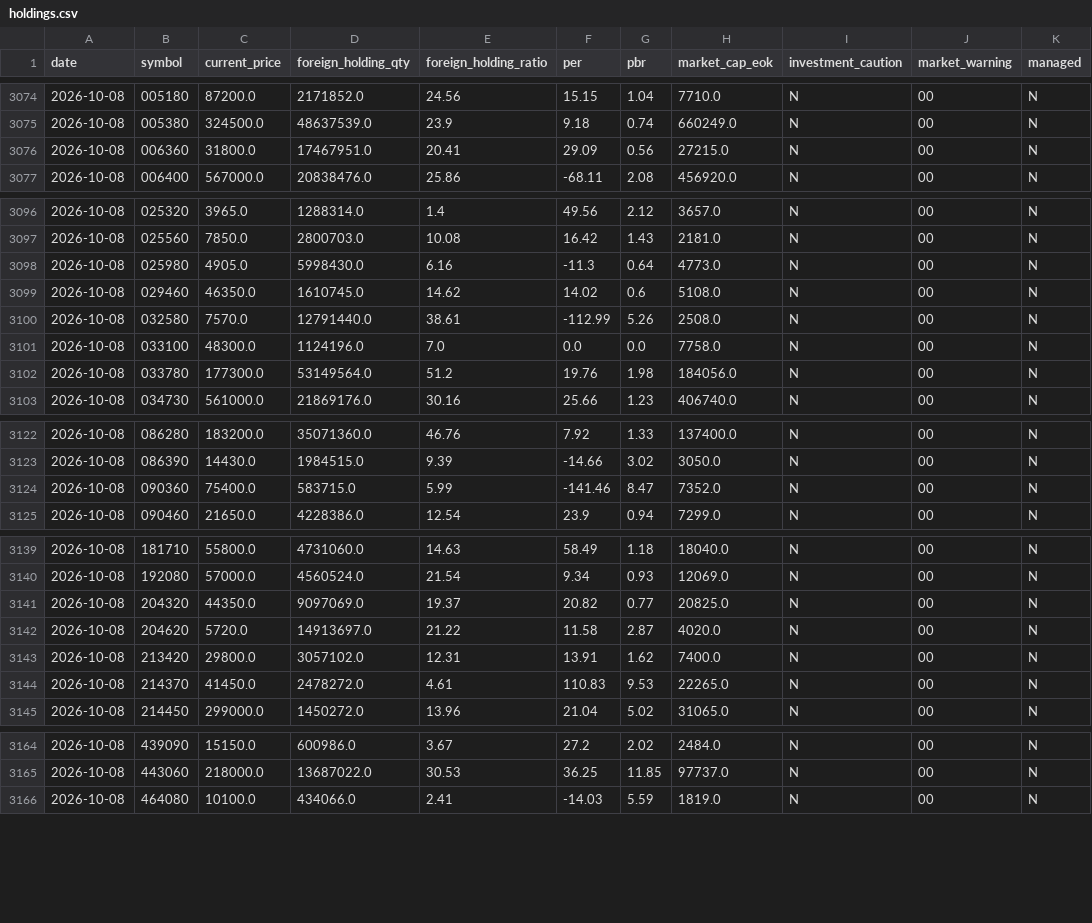
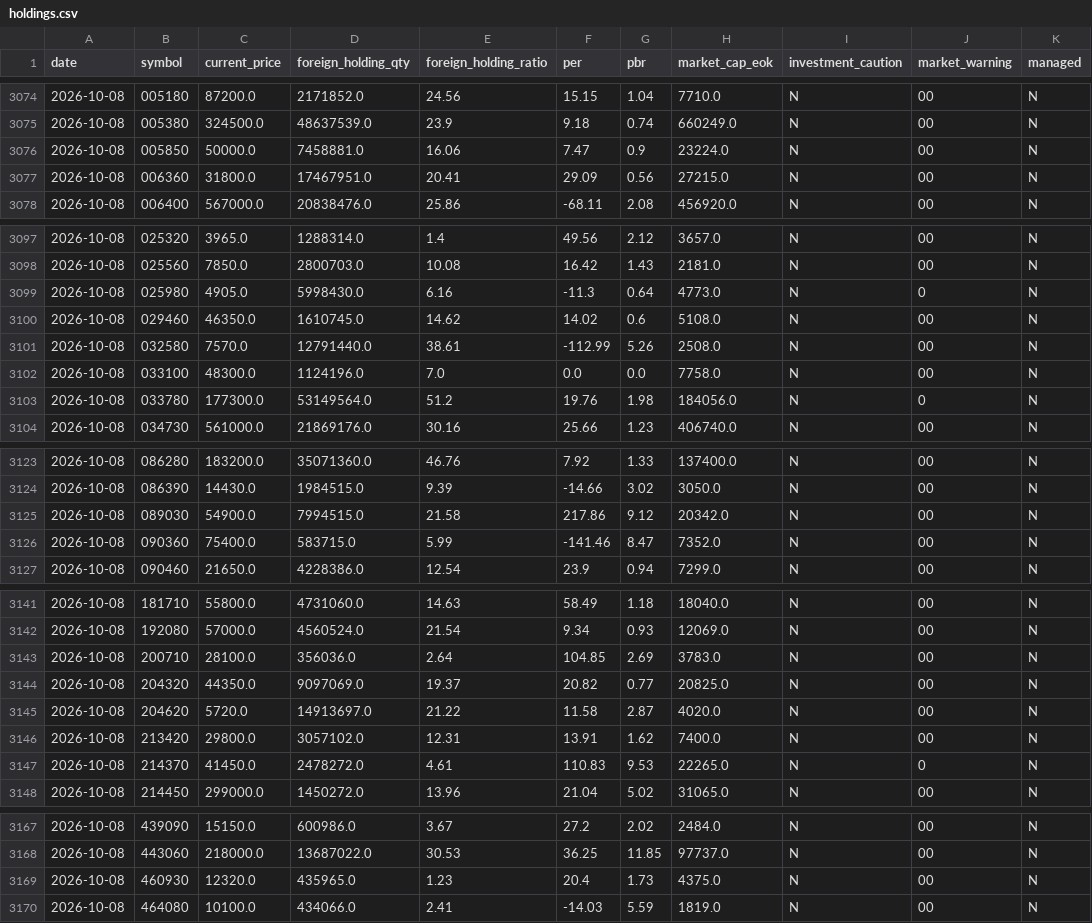
Before and after one commit to LEOSONG727/kis-foreign-flow-report, a CSV file: data/holdings.csv, drawn as a sheet; only a part is shown, gaps mark what is left out; the diff covers the shown part only.

```diff
--- a/data/holdings.csv
+++ b/data/holdings.csv
@@ -3075,2 +3075,3 @@ date,symbol,current_price,foreign_holding_qty,foreign_holding_ratio,per,pbr,mark
 2026-10-08,005380,324500.0,48637539.0,23.9,9.18,0.74,660249.0,N,00,N
+2026-10-08,005850,50000.0,7458881.0,16.06,7.47,0.9,23224.0,N,00,N
 2026-10-08,006360,31800.0,17467951.0,20.41,29.09,0.56,27215.0,N,00,N
@@ -3097,3 +3098,3 @@ date,symbol,current_price,foreign_holding_qty,foreign_holding_ratio,per,pbr,mark
 2026-10-08,025560,7850.0,2800703.0,10.08,16.42,1.43,2181.0,N,00,N
-2026-10-08,025980,4905.0,5998430.0,6.16,-11.3,0.64,4773.0,N,00,N
+2026-10-08,025980,4905.0,5998430.0,6.16,-11.3,0.64,4773.0,N,0,N
 2026-10-08,029460,46350.0,1610745.0,14.62,14.02,0.6,5108.0,N,00,N
@@ -3101,3 +3102,3 @@ date,symbol,current_price,foreign_holding_qty,foreign_holding_ratio,per,pbr,mark
 2026-10-08,033100,48300.0,1124196.0,7.0,0.0,0.0,7758.0,N,00,N
-2026-10-08,033780,177300.0,53149564.0,51.2,19.76,1.98,184056.0,N,00,N
+2026-10-08,033780,177300.0,53149564.0,51.2,19.76,1.98,184056.0,N,0,N
 2026-10-08,034730,561000.0,21869176.0,30.16,25.66,1.23,406740.0,N,00,N
@@ -3123,2 +3124,3 @@ date,symbol,current_price,foreign_holding_qty,foreign_holding_ratio,per,pbr,mark
 2026-10-08,086390,14430.0,1984515.0,9.39,-14.66,3.02,3050.0,N,00,N
+2026-10-08,089030,54900.0,7994515.0,21.58,217.86,9.12,20342.0,N,00,N
 2026-10-08,090360,75400.0,583715.0,5.99,-141.46,8.47,7352.0,N,00,N
@@ -3140,2 +3142,3 @@ date,symbol,current_price,foreign_holding_qty,foreign_holding_ratio,per,pbr,mark
 2026-10-08,192080,57000.0,4560524.0,21.54,9.34,0.93,12069.0,N,00,N
+2026-10-08,200710,28100.0,356036.0,2.64,104.85,2.69,3783.0,N,00,N
 2026-10-08,204320,44350.0,9097069.0,19.37,20.82,0.77,20825.0,N,00,N
@@ -3143,3 +3146,3 @@ date,symbol,current_price,foreign_holding_qty,foreign_holding_ratio,per,pbr,mark
 2026-10-08,213420,29800.0,3057102.0,12.31,13.91,1.62,7400.0,N,00,N
-2026-10-08,214370,41450.0,2478272.0,4.61,110.83,9.53,22265.0,N,00,N
+2026-10-08,214370,41450.0,2478272.0,4.61,110.83,9.53,22265.0,N,0,N
 2026-10-08,214450,299000.0,1450272.0,13.96,21.04,5.02,31065.0,N,00,N
@@ -3165,2 +3168,3 @@ date,symbol,current_price,foreign_holding_qty,foreign_holding_ratio,per,pbr,mark
 2026-10-08,443060,218000.0,13687022.0,30.53,36.25,11.85,97737.0,N,00,N
+2026-10-08,460930,12320.0,435965.0,1.23,20.4,1.73,4375.0,N,00,N
 2026-10-08,464080,10100.0,434066.0,2.41,-14.03,5.59,1819.0,N,00,N
```
Also changed, not shown: 1 edited cell elsewhere in this file, data/signal_events.csv, data/signal_snapshots.csv, 10 other files.
